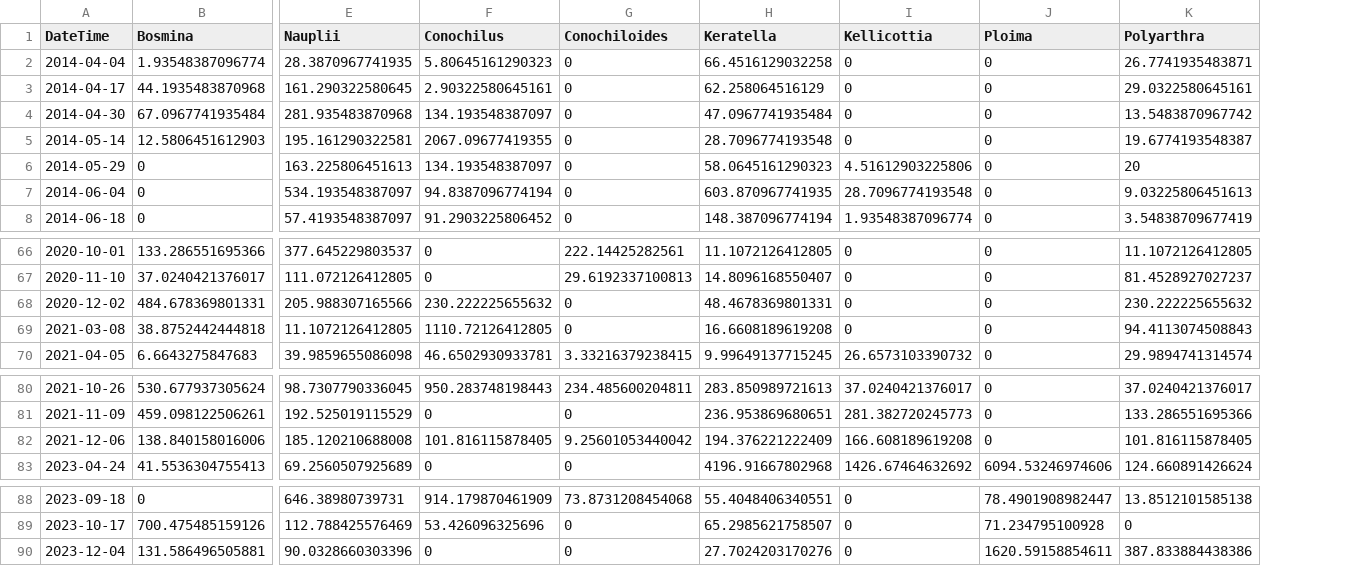
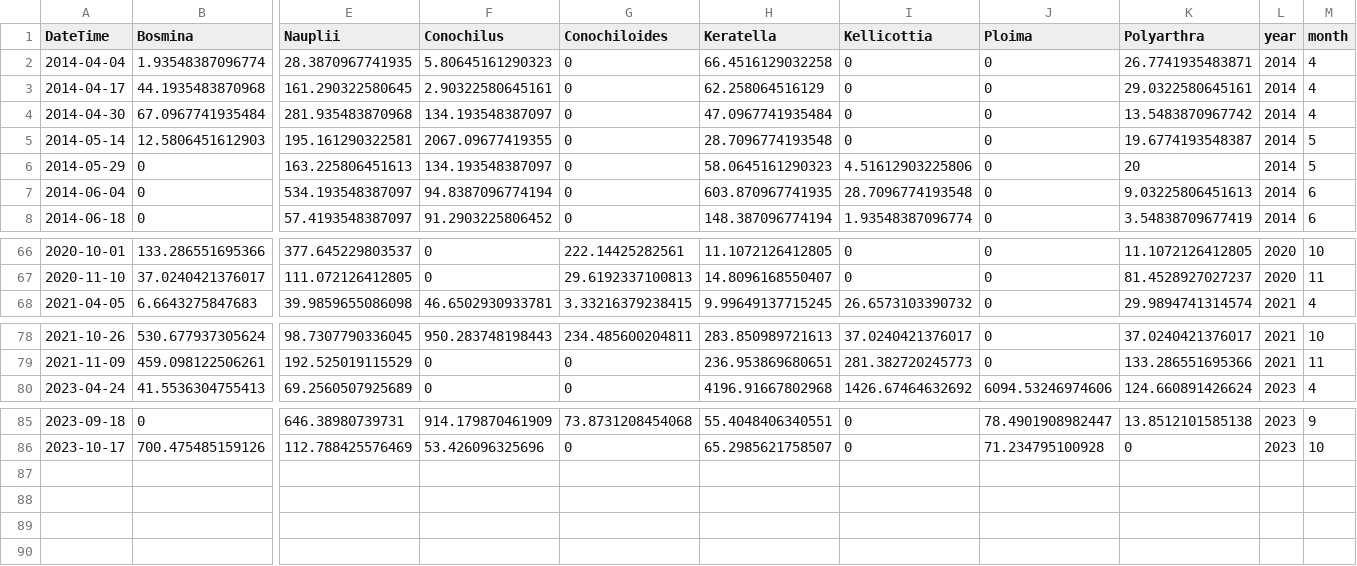
Before and after one commit to hlwander/interannual_zoops, a CSV file: Output/zoop_raw_dens.csv, drawn as a sheet; only a part is shown, gaps mark what is left out; removed rows and columns are numbered as before the commit, all else as after; rows hold the shown columns only; the diff names each change by its address in the sheet, - before the commit and + after, or states it on an @@ line.

```diff
--- a/Output/zoop_raw_dens.csv
+++ b/Output/zoop_raw_dens.csv
+column L (year), rows 2-8: all 2014; rows 66-68: 2020 | 2020 | 2021; rows 78-80: 2021 | 2021 | 2023; rows 85-86: 2023 | 2023
+column M (month), rows 2-8: 4 | 4 | 4 | 5 | 5 | 6 | 6; rows 66-68: 10 | 11 | 4; rows 78-80: 10 | 11 | 4; rows 85-86: 9 | 10
-row 68: 2020-12-02 | 484.678369801331 | 205.988307165566 | 230.222225655632 | 0 | 48.4678369801331 | 0 | 0 | 230.222225655632
-row 69: 2021-03-08 | 38.8752442444818 | 11.1072126412805 | 1110.72126412805 | 0 | 16.6608189619208 | 0 | 0 | 94.4113074508843
-row 82: 2021-12-06 | 138.840158016006 | 185.120210688008 | 101.816115878405 | 9.25601053440042 | 194.376221222409 | 166.608189619208 | 0 | 101.816115878405
-row 90: 2023-12-04 | 131.586496505881 | 90.0328660303396 | 0 | 0 | 27.7024203170276 | 0 | 1620.59158854611 | 387.833884438386
```
Also changed, not shown: Output/all_drivers.csv, Output/zoop_dens_trans.csv, 5 other files.
